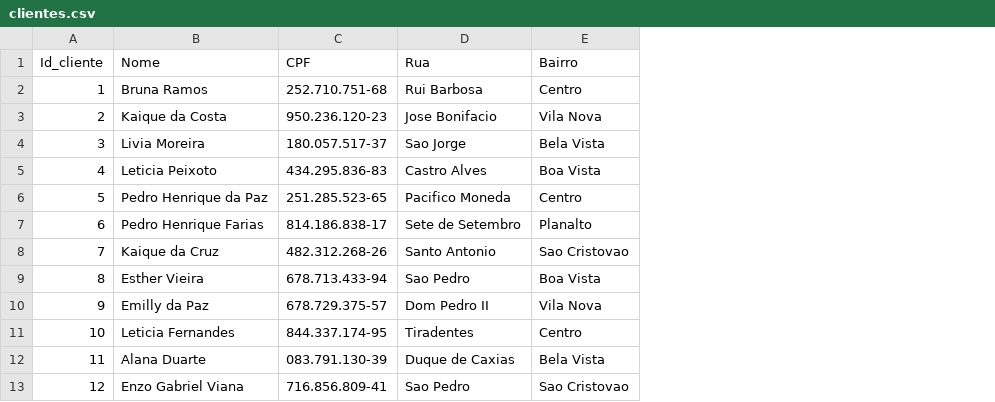
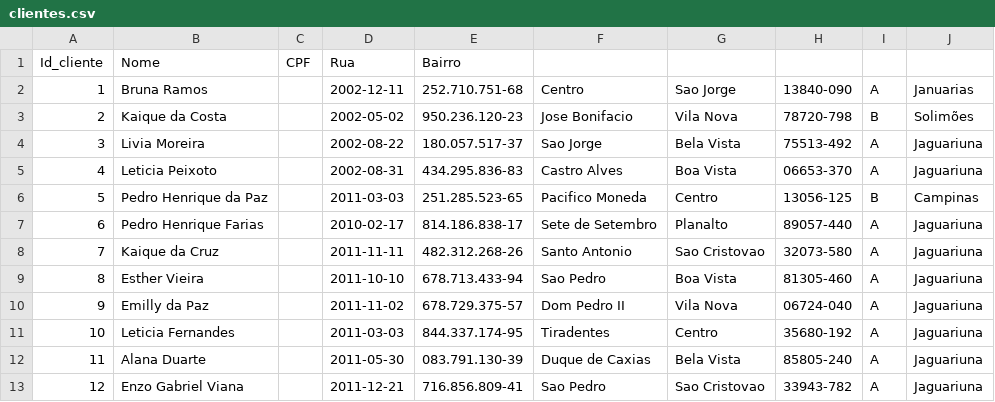
Before and after one commit to anaclara000/Estacionamento, a CSV file: tralhoEstacionamento/docs/bd/clientes.csv, drawn as a sheet; addresses are those after the commit; the diff names each change by its address in the sheet, - before the commit and + after, or states it on an @@ line.

```diff
--- a/tralhoEstacionamento/docs/bd/clientes.csv
+++ b/tralhoEstacionamento/docs/bd/clientes.csv
+column C, row 1: CPF
+column D, rows 1-13: Rua | 2002-12-11 | 2002-05-02 | 2002-08-22 | 2002-08-31 | 2011-03-03 | 2010-02-17 | 2011-11-11 | 2011-10-10 | 2011-11-02 | 2011-03-03 | 2011-05-30 | 2011-12-21
+column H, rows 2-13: 13840-090 | 78720-798 | 75513-492 | 06653-370 | 13056-125 | 89057-440 | 32073-580 | 81305-460 | 06724-040 | 35680-192 | 85805-240 | 33943-782
+column I, rows 2-13: A | B | A | A | B | A | A | A | A | A | A | A
+column J, rows 2-13: Januarias | Solimões | Jaguariuna | Jaguariuna | Campinas | Jaguariuna | Jaguariuna | Jaguariuna | Jaguariuna | Jaguariuna | Jaguariuna | Jaguariuna
-E1: CPF
+E1: Bairro
-F1: Rua
+F1: (empty)
-G1: Bairro
+G1: (empty)
-F2: Rui Barbosa
+F2: Centro
-G2: Centro
+G2: Sao Jorge
```
Also changed, not shown: 18 other files.
